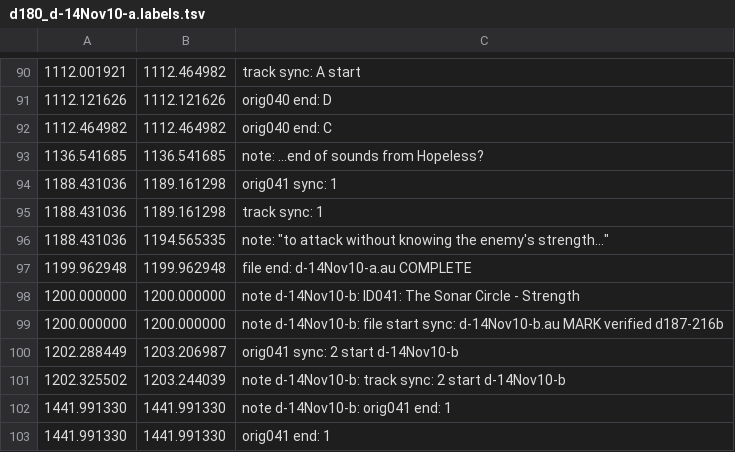
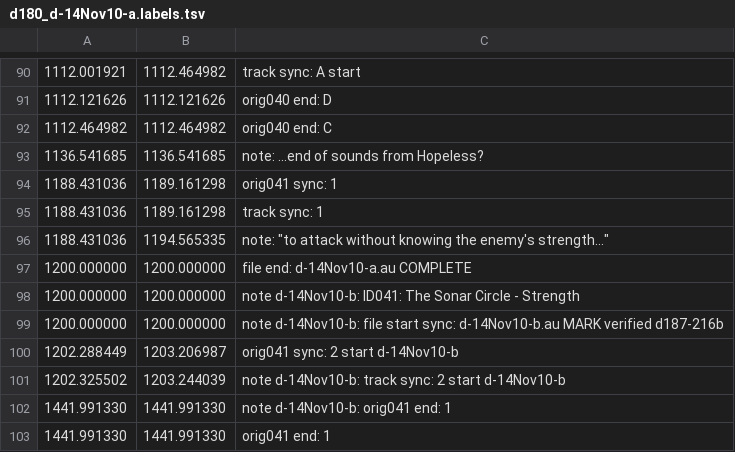
Before and after one commit to trjh/netradio_DNB_analysis, a TSV file: labels/d180_d-14Nov10-a.labels.tsv, drawn as a sheet; only a part is shown, gaps mark what is left out.

Commit message:
d-14Nov10-a correct end timestamp

```diff
--- a/labels/d180_d-14Nov10-a.labels.tsv
+++ b/labels/d180_d-14Nov10-a.labels.tsv
@@ -96,3 +96,3 @@
 1188.431036	1194.565335	note: "to attack without knowing the enemy's strength..."
-1199.962948	1199.962948	file end: d-14Nov10-a.au COMPLETE
+1200.000000	1200.000000	file end: d-14Nov10-a.au COMPLETE
 1200.000000	1200.000000	note d-14Nov10-b: ID041: The Sonar Circle - Strength
```
